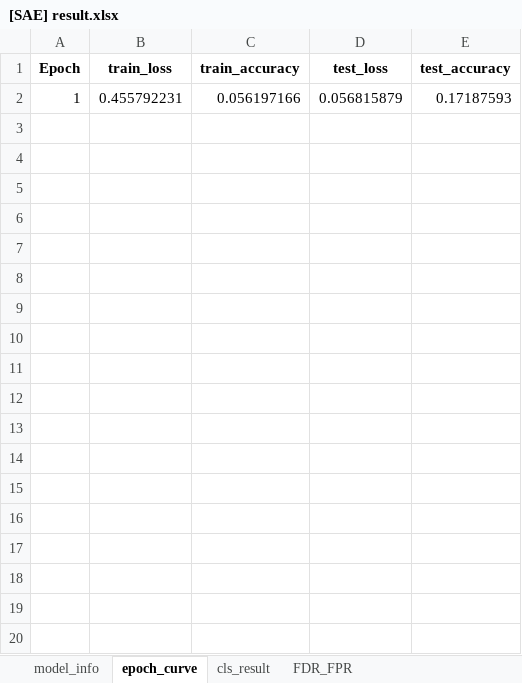
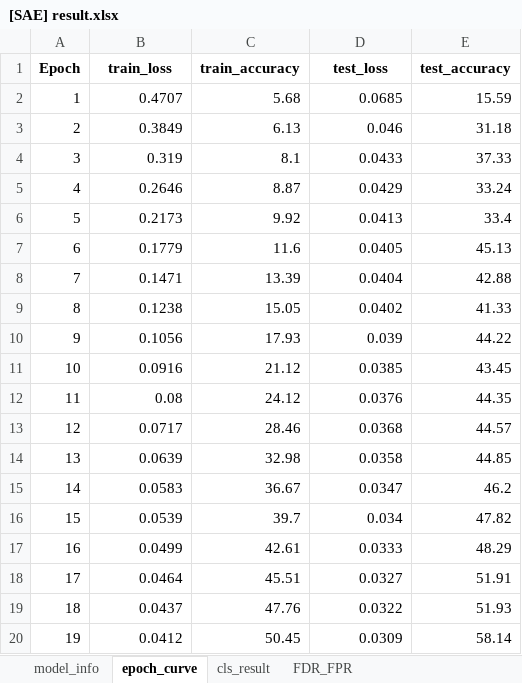
Before and after one commit to zhuofupan/Pytorch-Deep-Neural-Networks, an Excel workbook: save/[SAE] result.xlsx, sheet epoch_curve, drawn as a sheet; only a part is shown; values as stored, in another font and other column widths than the file's, no borders; removed rows and columns are numbered as before the commit, all else as after; the diff covers the shown part only; the diff names each change by its address in the sheet, - before the commit and + after, or states it on an @@ line.

```diff
--- a/save/[SAE] result.xlsx (sheet epoch_curve)
+++ b/save/[SAE] result.xlsx (sheet epoch_curve)
-row 2: 1 | 0.455792231 | 0.056197166 | 0.056815879 | 0.17187593
+row 2: 1 | 0.4707 | 5.68 | 0.0685 | 15.59
+row 3: 2 | 0.3849 | 6.13 | 0.046 | 31.18
+row 4: 3 | 0.319 | 8.1 | 0.0433 | 37.33
+row 5: 4 | 0.2646 | 8.87 | 0.0429 | 33.24
+row 6: 5 | 0.2173 | 9.92 | 0.0413 | 33.4
+row 7: 6 | 0.1779 | 11.6 | 0.0405 | 45.13
+row 8: 7 | 0.1471 | 13.39 | 0.0404 | 42.88
+row 9: 8 | 0.1238 | 15.05 | 0.0402 | 41.33
+row 10: 9 | 0.1056 | 17.93 | 0.039 | 44.22
+row 11: 10 | 0.0916 | 21.12 | 0.0385 | 43.45
+row 12: 11 | 0.08 | 24.12 | 0.0376 | 44.35
+row 13: 12 | 0.0717 | 28.46 | 0.0368 | 44.57
+row 14: 13 | 0.0639 | 32.98 | 0.0358 | 44.85
+row 15: 14 | 0.0583 | 36.67 | 0.0347 | 46.2
+row 16: 15 | 0.0539 | 39.7 | 0.034 | 47.82
+row 17: 16 | 0.0499 | 42.61 | 0.0333 | 48.29
+row 18: 17 | 0.0464 | 45.51 | 0.0327 | 51.91
+row 19: 18 | 0.0437 | 47.76 | 0.0322 | 51.93
+row 20: 19 | 0.0412 | 50.45 | 0.0309 | 58.14
```
Also changed, not shown: 81 added rows elsewhere in this sheet, sheet cls_result, sheet FDR_FPR, sheet model_info, 23 other files.
